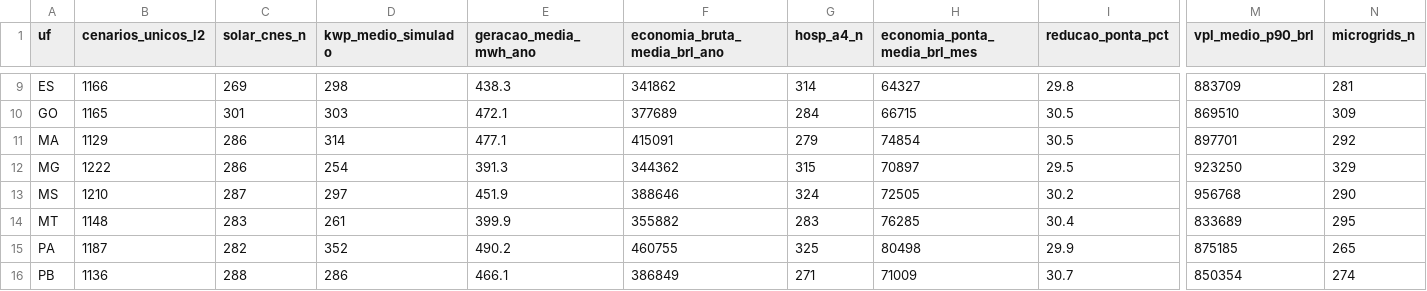
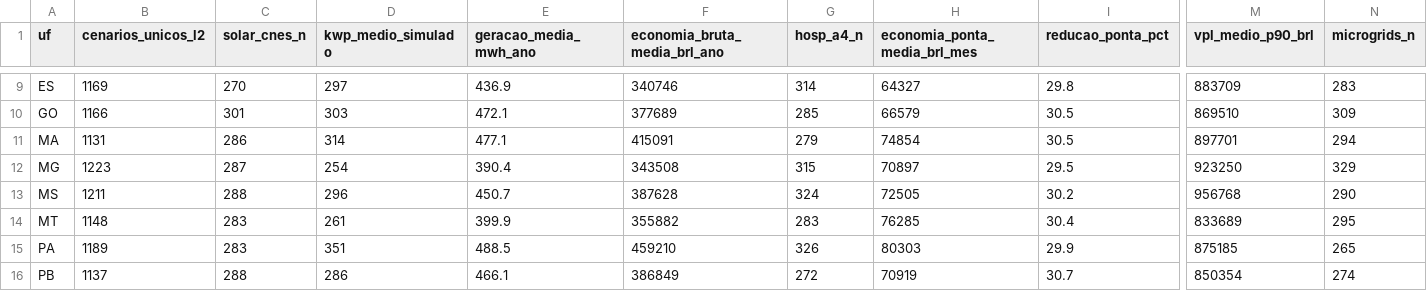
Before and after one commit to aristondalago-max/kpa-humanity-open-science, a CSV file: PKG-B-ENERGIA-SAUDE-v1.0.0/MATRIZ_PRONTA_27_UFS_ZERO_RECALCULO.csv, drawn as a sheet; only a part is shown, gaps mark what is left out; the diff covers the shown part only; the diff names each change by its address in the sheet, - before the commit and + after, or states it on an @@ line.

```diff
--- a/PKG-B-ENERGIA-SAUDE-v1.0.0/MATRIZ_PRONTA_27_UFS_ZERO_RECALCULO.csv
+++ b/PKG-B-ENERGIA-SAUDE-v1.0.0/MATRIZ_PRONTA_27_UFS_ZERO_RECALCULO.csv
-B9 (cenarios_unicos_l2): 1166
+B9 (cenarios_unicos_l2): 1169
-C9 (solar_cnes_n): 269
+C9 (solar_cnes_n): 270
-D9 (kwp_medio_simulado): 298
+D9 (kwp_medio_simulado): 297
-E9 (geracao_media_mwh_ano): 438.3
+E9 (geracao_media_mwh_ano): 436.9
-F9 (economia_bruta_media_brl_ano): 341862
+F9 (economia_bruta_media_brl_ano): 340746
-N9 (microgrids_n): 281
+N9 (microgrids_n): 283
-B10 (cenarios_unicos_l2): 1165
+B10 (cenarios_unicos_l2): 1166
-G10 (hosp_a4_n): 284
+G10 (hosp_a4_n): 285
-H10 (economia_ponta_media_brl_mes): 66715
+H10 (economia_ponta_media_brl_mes): 66579
-B11 (cenarios_unicos_l2): 1129
+B11 (cenarios_unicos_l2): 1131
-N11 (microgrids_n): 292
+N11 (microgrids_n): 294
-B12 (cenarios_unicos_l2): 1222
+B12 (cenarios_unicos_l2): 1223
-C12 (solar_cnes_n): 286
+C12 (solar_cnes_n): 287
-E12 (geracao_media_mwh_ano): 391.3
+E12 (geracao_media_mwh_ano): 390.4
-F12 (economia_bruta_media_brl_ano): 344362
+F12 (economia_bruta_media_brl_ano): 343508
-B13 (cenarios_unicos_l2): 1210
+B13 (cenarios_unicos_l2): 1211
-C13 (solar_cnes_n): 287
+C13 (solar_cnes_n): 288
-D13 (kwp_medio_simulado): 297
+D13 (kwp_medio_simulado): 296
-E13 (geracao_media_mwh_ano): 451.9
+E13 (geracao_media_mwh_ano): 450.7
-F13 (economia_bruta_media_brl_ano): 388646
+F13 (economia_bruta_media_brl_ano): 387628
-B15 (cenarios_unicos_l2): 1187
+B15 (cenarios_unicos_l2): 1189
-C15 (solar_cnes_n): 282
+C15 (solar_cnes_n): 283
-D15 (kwp_medio_simulado): 352
+D15 (kwp_medio_simulado): 351
-E15 (geracao_media_mwh_ano): 490.2
+E15 (geracao_media_mwh_ano): 488.5
-F15 (economia_bruta_media_brl_ano): 460755
+F15 (economia_bruta_media_brl_ano): 459210
-G15 (hosp_a4_n): 325
+G15 (hosp_a4_n): 326
-H15 (economia_ponta_media_brl_mes): 80498
+H15 (economia_ponta_media_brl_mes): 80303
-B16 (cenarios_unicos_l2): 1136
+B16 (cenarios_unicos_l2): 1137
-G16 (hosp_a4_n): 271
+G16 (hosp_a4_n): 272
-H16 (economia_ponta_media_brl_mes): 71009
+H16 (economia_ponta_media_brl_mes): 70919
```
Also changed, not shown: 72 edited cells elsewhere in this file, 20 other files.
